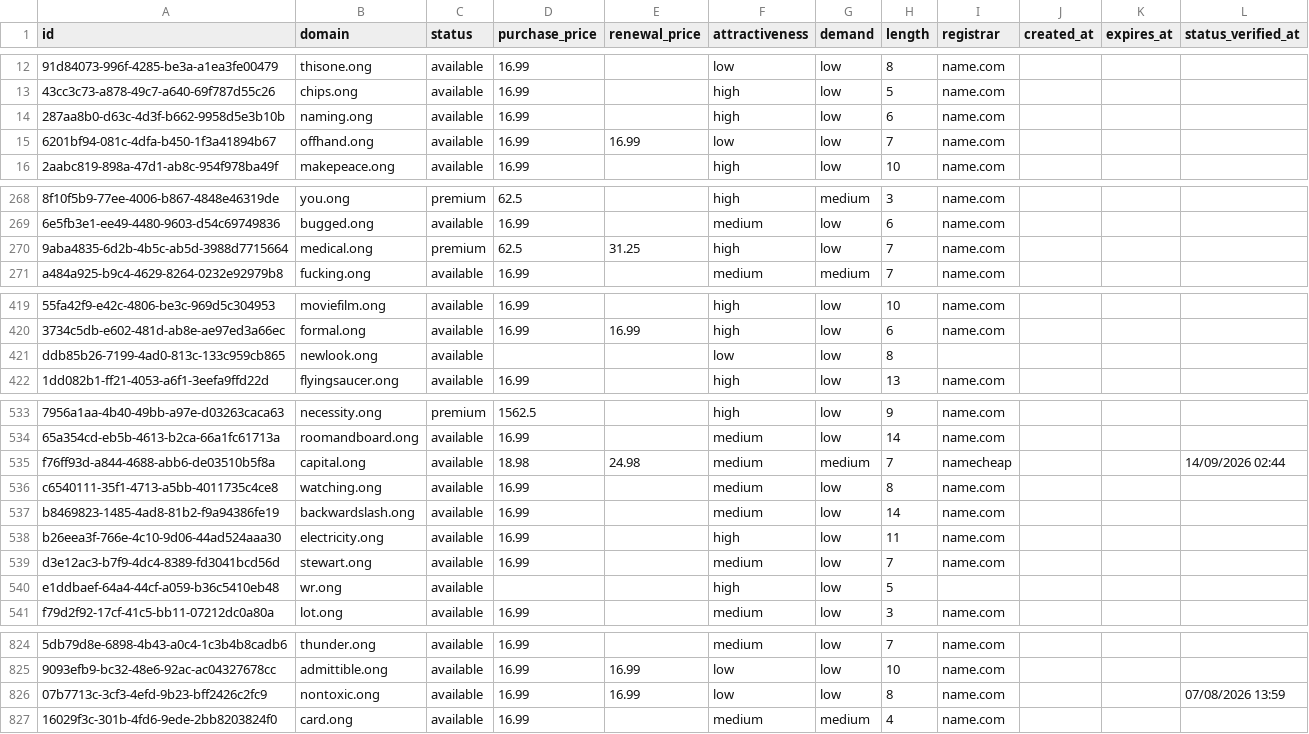
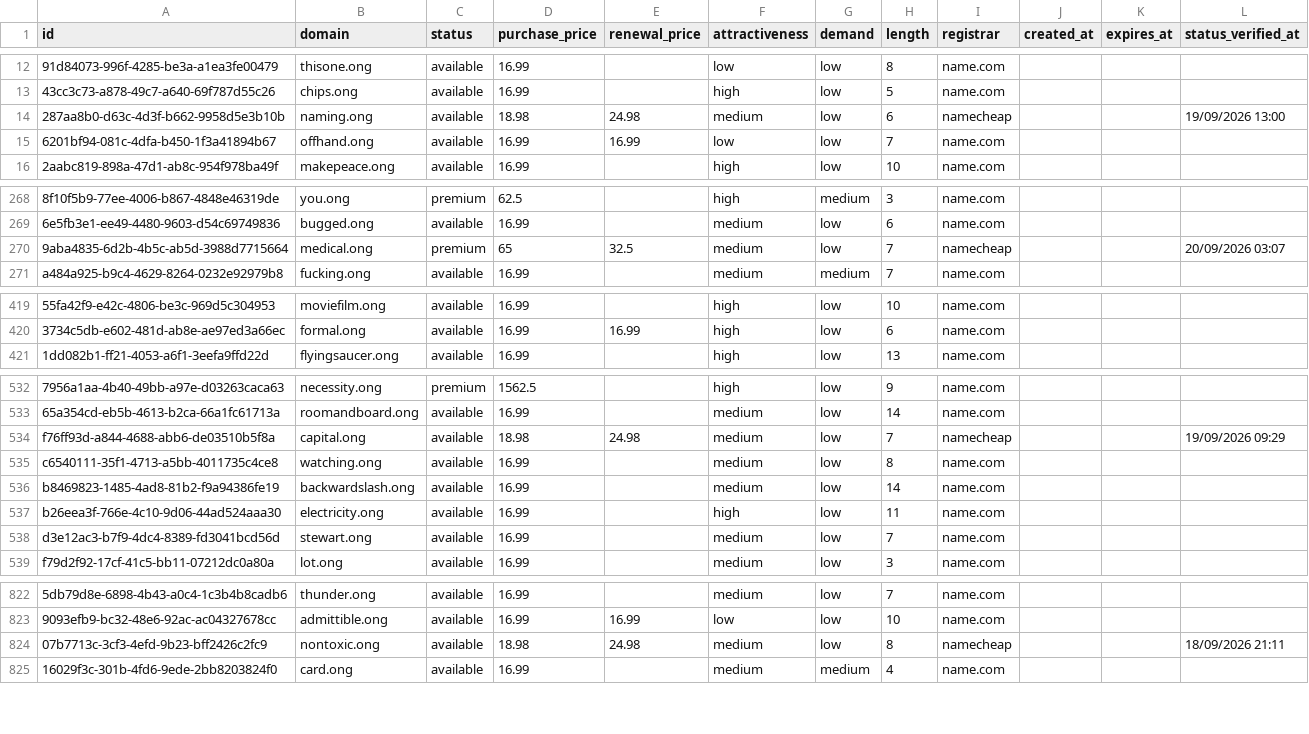
Before and after one commit to UniqueDomains/ong-oneword-domains, a CSV file: ong.csv, drawn as a sheet; only a part is shown, gaps mark what is left out; removed rows and columns are numbered as before the commit, all else as after; the diff covers the shown part only; the diff names each change by its address in the sheet, - before the commit and + after, or states it on an @@ line.

```diff
--- a/ong.csv
+++ b/ong.csv
-D14 (purchase_price): 16.99
+D14 (purchase_price): 18.98
-E14 (renewal_price): (empty)
+E14 (renewal_price): 24.98
-F14 (attractiveness): high
+F14 (attractiveness): medium
-I14 (registrar): name.com
+I14 (registrar): namecheap
-L14 (status_verified_at): (empty)
+L14 (status_verified_at): 19/09/2026 13:00
-D270 (purchase_price): 62.5
+D270 (purchase_price): 65
-E270 (renewal_price): 31.25
+E270 (renewal_price): 32.5
-F270 (attractiveness): high
+F270 (attractiveness): medium
-I270 (registrar): name.com
+I270 (registrar): namecheap
-L270 (status_verified_at): (empty)
+L270 (status_verified_at): 20/09/2026 03:07
-row 421: ddb85b26-7199-4ad0-813c-133c959cb865 | newlook.ong | available |  |  | low | low | 8
-G534 (demand): medium
+G534 (demand): low
-L534 (status_verified_at): 14/09/2026 02:44
+L534 (status_verified_at): 19/09/2026 09:29
-row 540: e1ddbaef-64a4-44cf-a059-b36c5410eb48 | wr.ong | available |  |  | high | low | 5
-D824 (purchase_price): 16.99
+D824 (purchase_price): 18.98
-E824 (renewal_price): 16.99
+E824 (renewal_price): 24.98
-F824 (attractiveness): low
+F824 (attractiveness): medium
-I824 (registrar): name.com
+I824 (registrar): namecheap
-L824 (status_verified_at): 07/08/2026 13:59
+L824 (status_verified_at): 18/09/2026 21:11
```
Also changed, not shown: 2 added rows and 69 edited cells elsewhere in this file, 4 other files.
